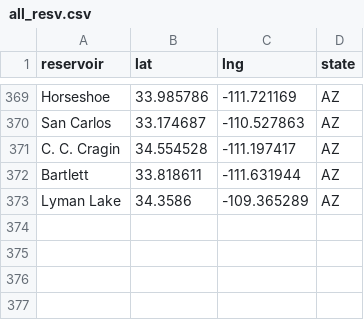
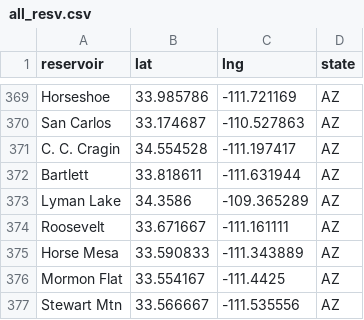
Before and after one commit to lfarrell/Western-Water, a CSV file: station_data/all_resv.csv, drawn as a sheet; only a part is shown, gaps mark what is left out.

```diff
--- a/station_data/all_resv.csv
+++ b/station_data/all_resv.csv
@@ -373 +373,5 @@ Bartlett,33.818611,-111.631944,AZ
 "Lyman Lake",34.3586,-109.365289,AZ
+Roosevelt,33.671667,-111.161111,AZ
+"Horse Mesa",33.590833,-111.343889,AZ
+"Mormon Flat",33.554167,-111.4425,AZ
+"Stewart Mtn",33.566667,-111.535556,AZ
```
Also changed, not shown: station_data/az.csv, 2 other files.
